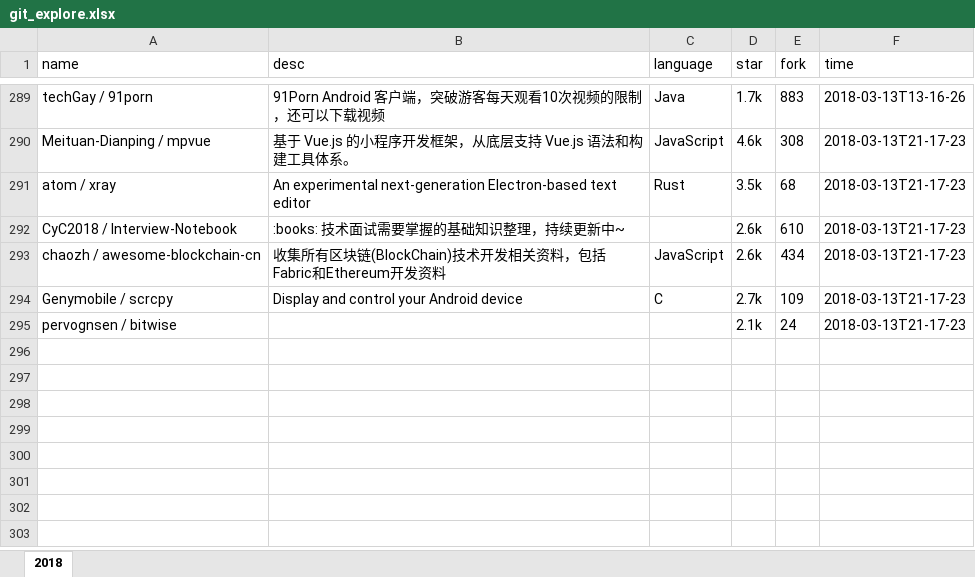
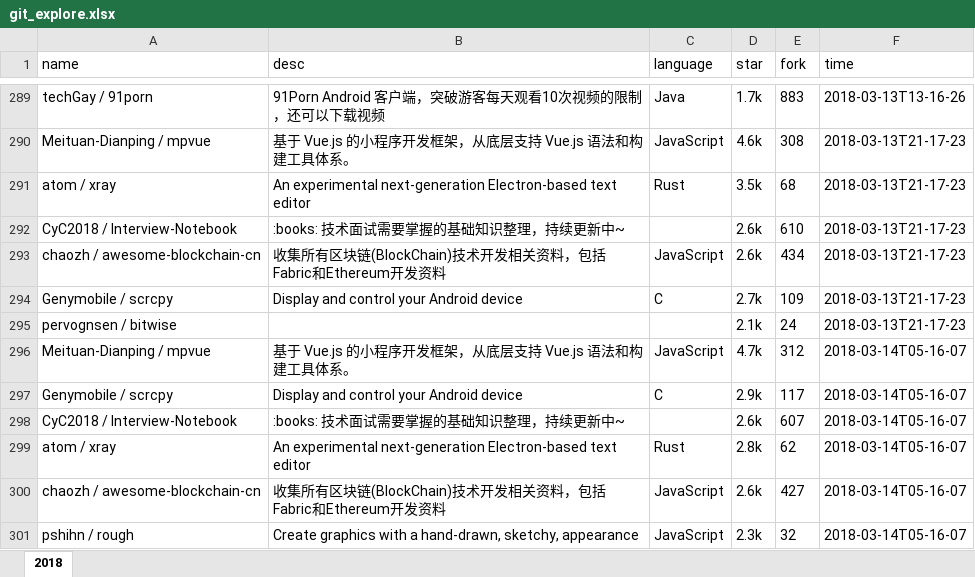
Before and after one commit to zj-john/autoCommit, an Excel workbook: file/git_explore.xlsx, sheet 2018, drawn as a sheet; only a part is shown, gaps mark what is left out; values as stored, in another font and other column widths than the file's, no borders; the diff names each change by its address in the sheet, - before the commit and + after, or states it on an @@ line.

Commit message:
update

```diff
--- a/file/git_explore.xlsx (sheet 2018)
+++ b/file/git_explore.xlsx (sheet 2018)
+row 296: Meituan-Dianping / mpvue | 基于 Vue.js 的小程序开发框架，从底层支持 Vue.js 语法和构建工具体系。 | JavaScript | 4.7k | 312 | 2018-03-14T05-16-07
+row 297: Genymobile / scrcpy | Display and control your Android device | C | 2.9k | 117 | 2018-03-14T05-16-07
+row 298: CyC2018 / Interview-Notebook | :books: 技术面试需要掌握的基础知识整理，持续更新中~ |  | 2.6k | 607 | 2018-03-14T05-16-07
+row 299: atom / xray | An experimental next-generation Electron-based text editor | Rust | 2.8k | 62 | 2018-03-14T05-16-07
+row 300: chaozh / awesome-blockchain-cn | 收集所有区块链(BlockChain)技术开发相关资料，包括Fabric和Ethereum开发资料 | JavaScript | 2.6k | 427 | 2018-03-14T05-16-07
+row 301: pshihn / rough | Create graphics with a hand-drawn, sketchy, appearance | JavaScript | 2.3k | 32 | 2018-03-14T05-16-07
```
